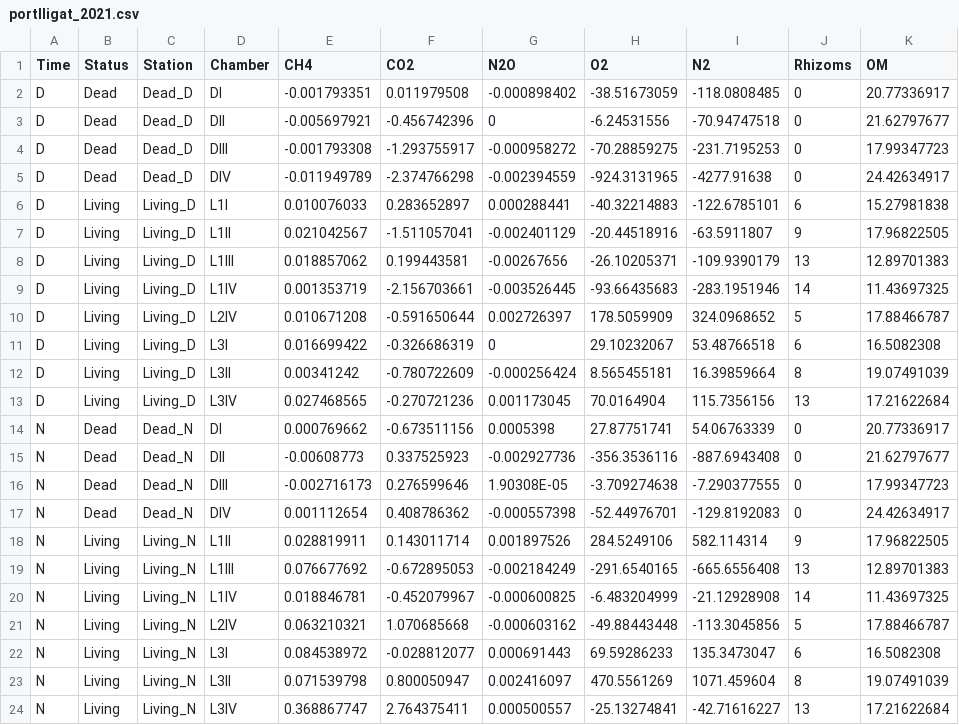
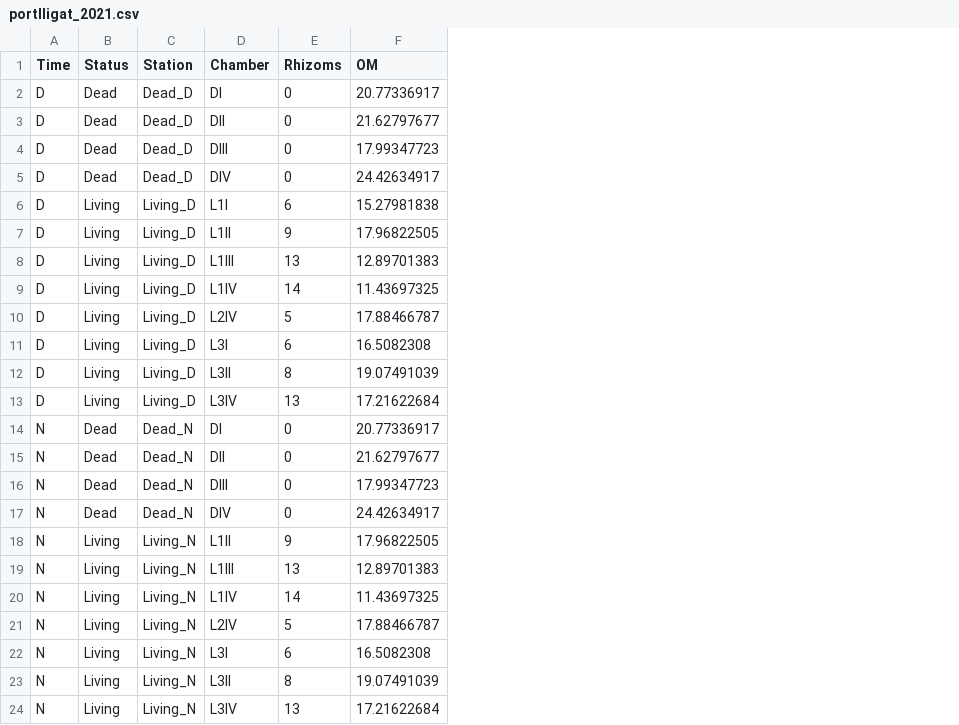
Before and after one commit to NPJuncal/Portlligat_GHG, a CSV file: data/portlligat_2021.csv, drawn as a sheet; the diff names each change by its address in the sheet, - before the commit and + after, or states it on an @@ line.

Commit message:
Chambers fluxes estimations

```diff
--- a/data/portlligat_2021.csv
+++ b/data/portlligat_2021.csv
-column E (CH4), rows 2-24: -0.001793351 | -0.005697921 | -0.001793308 | -0.011949789 | 0.010076033 | 0.021042567 | 0.018857062 | 0.001353719 | 0.010671208 | 0.016699422 | 0.00341242 | 0.027468565 | 0.000769662 | -0.00608773 | -0.002716173 | 0.001112654 | 0.028819911 | 0.076677692 | 0.018846781 | 0.063210321 | 0.084538972 | 0.071539798 | 0.368867747
-column F (CO2), rows 2-24: 0.011979508 | -0.456742396 | -1.293755917 | -2.374766298 | 0.283652897 | -1.511057041 | 0.199443581 | -2.156703661 | -0.591650644 | -0.326686319 | -0.780722609 | -0.270721236 | -0.673511156 | 0.337525923 | 0.276599646 | 0.408786362 | 0.143011714 | -0.672895053 | -0.452079967 | 1.070685668 | -0.028812077 | 0.800050947 | 2.764375411
-column G (N2O), rows 2-24: -0.000898402 | 0 | -0.000958272 | -0.002394559 | 0.000288441 | -0.002401129 | -0.00267656 | -0.003526445 | 0.002726397 | 0 | -0.000256424 | 0.001173045 | 0.0005398 | -0.002927736 | 1.90308E-05 | -0.000557398 | 0.001897526 | -0.002184249 | -0.000600825 | -0.000603162 | 0.000691443 | 0.002416097 | 0.000500557
-column H (O2), rows 2-24: -38.51673059 | -6.24531556 | -70.28859275 | -924.3131965 | -40.32214883 | -20.44518916 | -26.10205371 | -93.66435683 | 178.5059909 | 29.10232067 | 8.565455181 | 70.0164904 | 27.87751741 | -356.3536116 | -3.709274638 | -52.44976701 | 284.5249106 | -291.6540165 | -6.483204999 | -49.88443448 | 69.59286233 | 470.5561269 | -25.13274841
-column I (N2), rows 2-24: -118.0808485 | -70.94747518 | -231.7195253 | -4277.91638 | -122.6785101 | -63.5911807 | -109.9390179 | -283.1951946 | 324.0968652 | 53.48766518 | 16.39859664 | 115.7356156 | 54.06763339 | -887.6943408 | -7.290377555 | -129.8192083 | 582.114314 | -665.6556408 | -21.12928908 | -113.3045856 | 135.3473047 | 1071.459604 | -42.71616227
```
Also changed, not shown: results/summary_flux.csv, 8 other files.
